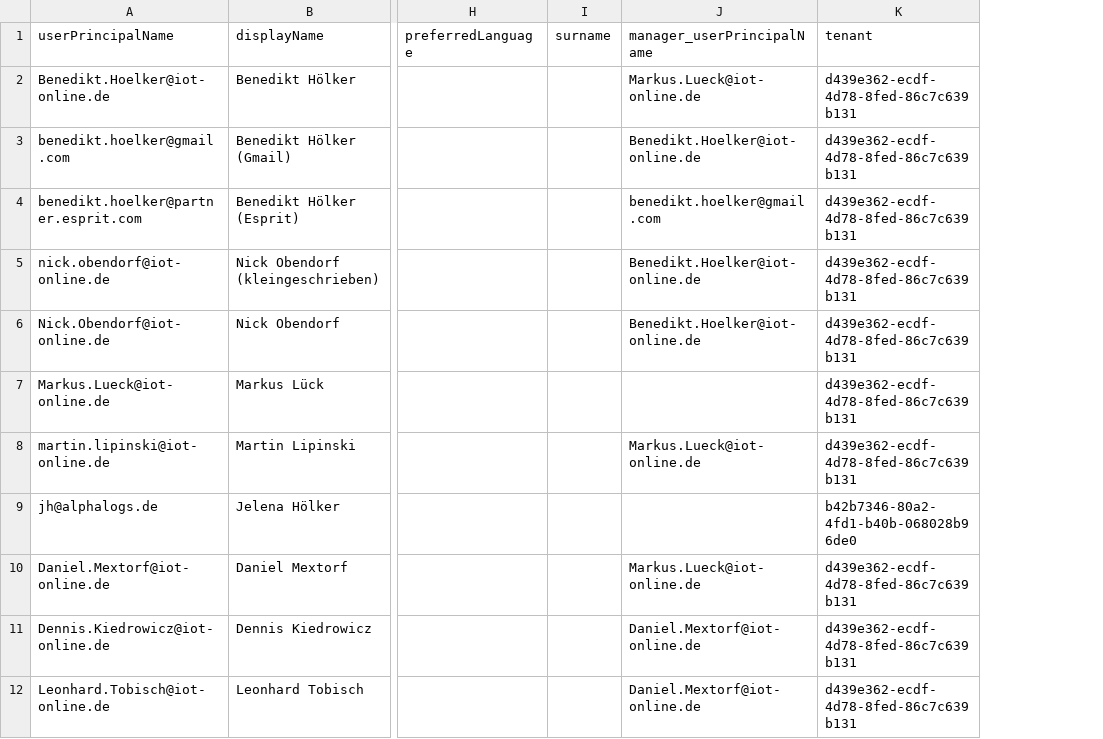
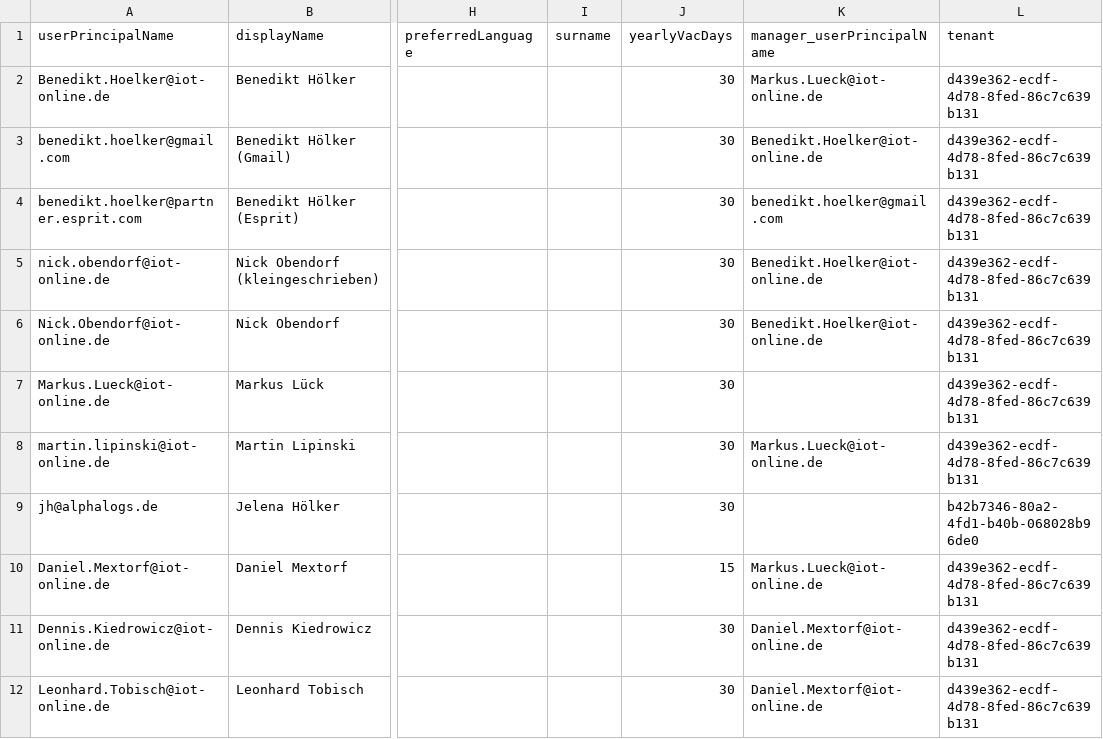
Before and after one commit to iot-gmbh/backend-json-model, a CSV file: db/data/iot.planner.Users.csv, drawn as a sheet; only a part is shown, gaps mark what is left out; the diff names each change by its address in the sheet, - before the commit and + after, or states it on an @@ line.

```diff
--- a/db/data/iot.planner.Users.csv
+++ b/db/data/iot.planner.Users.csv
+column J (yearlyVacDays), rows 2-12: 30 | 30 | 30 | 30 | 30 | 30 | 30 | 30 | 15 | 30 | 30
```
Also changed, not shown: db/data/iot.planner.Users2Categories.csv, db/data/iot.planner.WorkItems.csv, 54 other files.
